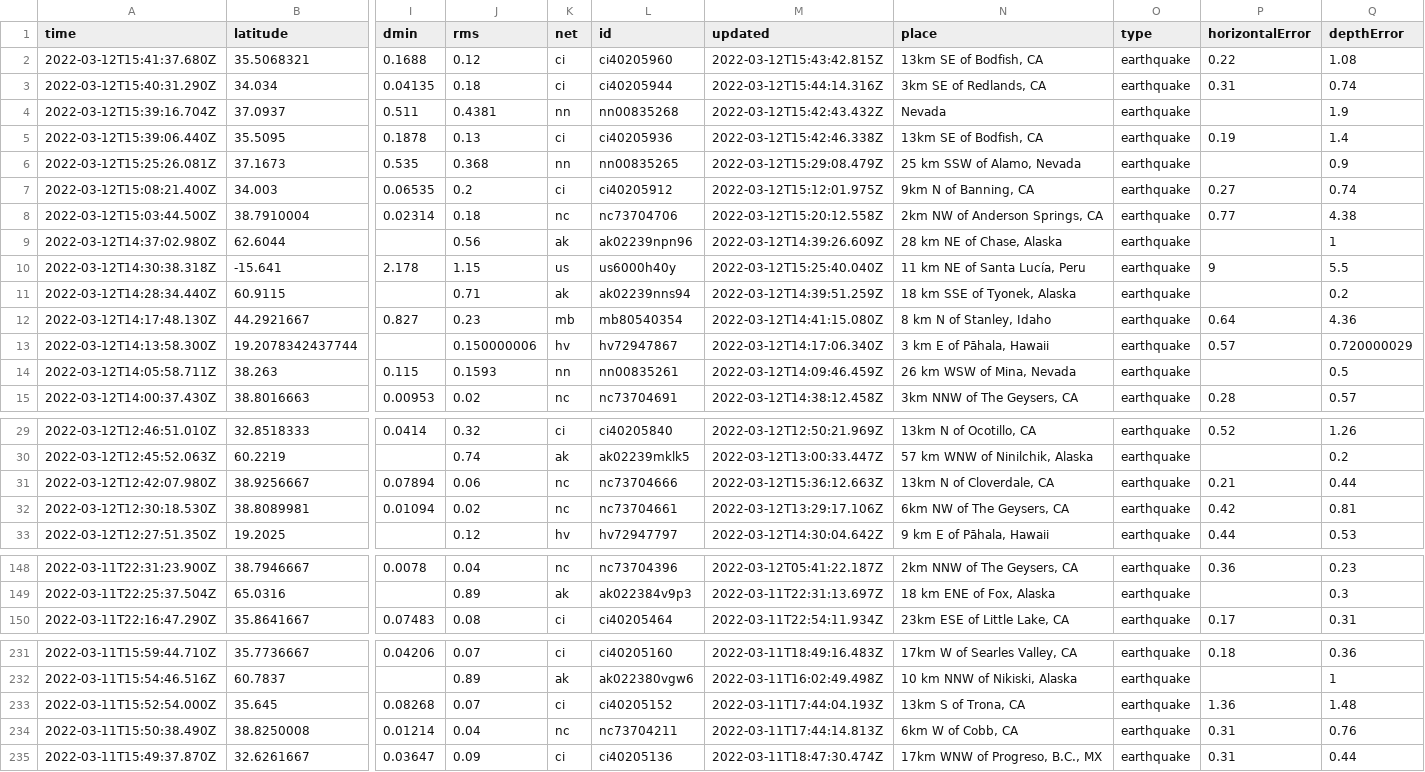
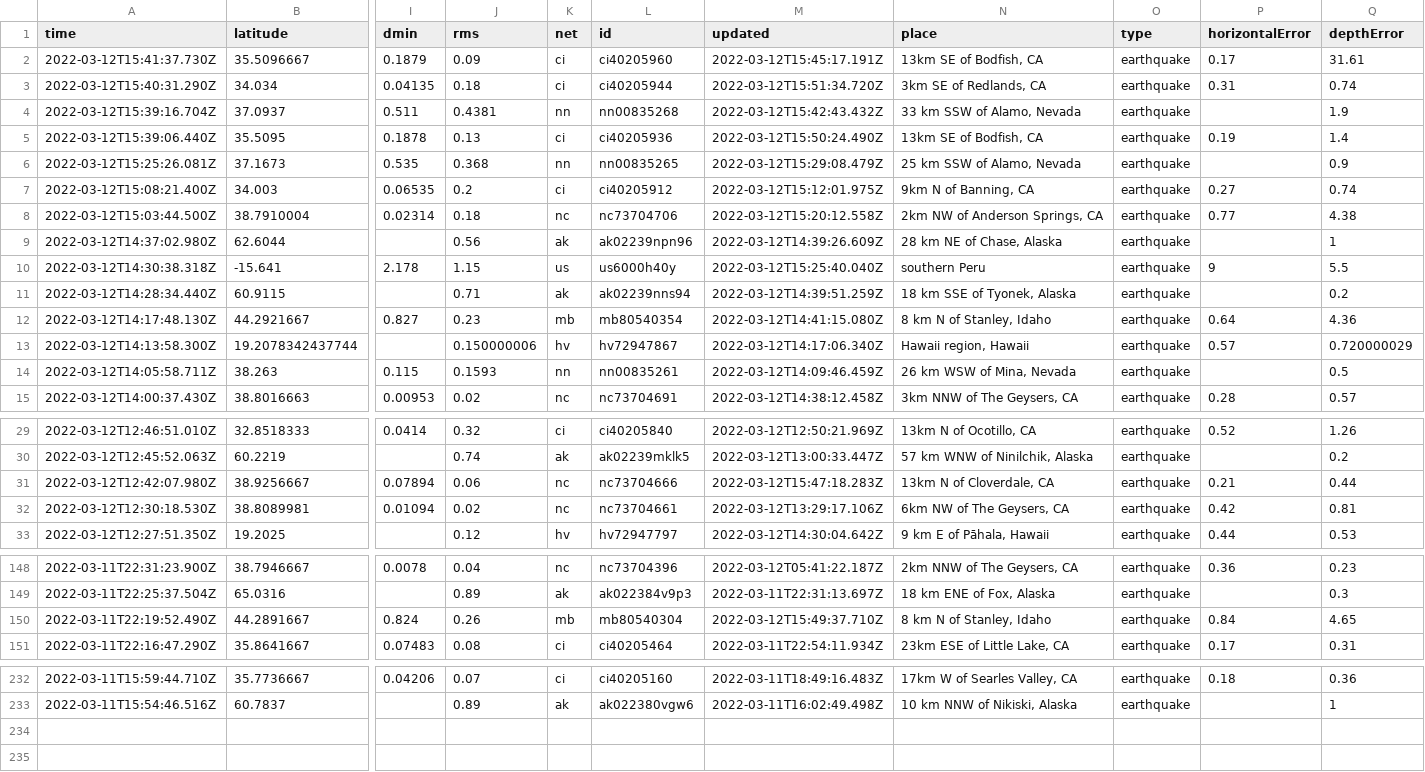
Before and after one commit to DevonMilley/dbk-calendar-actions, a CSV file: usgs_current.csv, drawn as a sheet; only a part is shown, gaps mark what is left out; removed rows and columns are numbered as before the commit, all else as after; rows hold the shown columns only; the diff covers the shown part only; the diff names each change by its address in the sheet, - before the commit and + after, or states it on an @@ line.

```diff
--- a/usgs_current.csv
+++ b/usgs_current.csv
-row 2: 2022-03-12T15:41:37.680Z | 35.5068321 | 0.1688 | 0.12 | ci | ci40205960 | 2022-03-12T15:43:42.815Z | 13km SE of Bodfish, CA | earthquake | 0.22 | 1.08
+row 2: 2022-03-12T15:41:37.730Z | 35.5096667 | 0.1879 | 0.09 | ci | ci40205960 | 2022-03-12T15:45:17.191Z | 13km SE of Bodfish, CA | earthquake | 0.17 | 31.61
-M3 (updated): 2022-03-12T15:44:14.316Z
+M3 (updated): 2022-03-12T15:51:34.720Z
-N4 (place): Nevada
+N4 (place): 33 km SSW of Alamo, Nevada
-M5 (updated): 2022-03-12T15:42:46.338Z
+M5 (updated): 2022-03-12T15:50:24.490Z
-N10 (place): 11 km NE of Santa Lucía, Peru
+N10 (place): southern Peru
-N13 (place): 3 km E of Pāhala, Hawaii
+N13 (place): Hawaii region, Hawaii
-M31 (updated): 2022-03-12T15:36:12.663Z
+M31 (updated): 2022-03-12T15:47:18.283Z
+row 150: 2022-03-11T22:19:52.490Z | 44.2891667 | 0.824 | 0.26 | mb | mb80540304 | 2022-03-12T15:49:37.710Z | 8 km N of Stanley, Idaho | earthquake | 0.84 | 4.65
-row 233: 2022-03-11T15:52:54.000Z | 35.645 | 0.08268 | 0.07 | ci | ci40205152 | 2022-03-11T17:44:04.193Z | 13km S of Trona, CA | earthquake | 1.36 | 1.48
-row 234: 2022-03-11T15:50:38.490Z | 38.8250008 | 0.01214 | 0.04 | nc | nc73704211 | 2022-03-11T17:44:14.813Z | 6km W of Cobb, CA | earthquake | 0.31 | 0.76
-row 235: 2022-03-11T15:49:37.870Z | 32.6261667 | 0.03647 | 0.09 | ci | ci40205136 | 2022-03-11T18:47:30.474Z | 17km WNW of Progreso, B.C., MX | earthquake | 0.31 | 0.44
```
Also changed, not shown: 5 edited cells elsewhere in this file.
